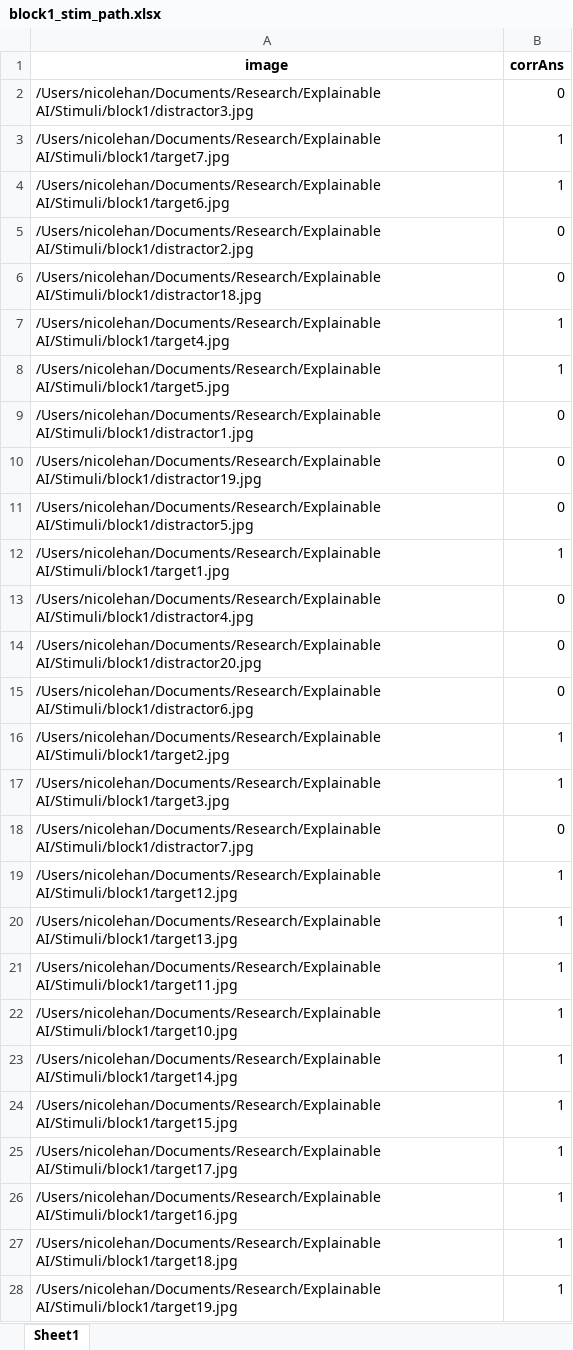
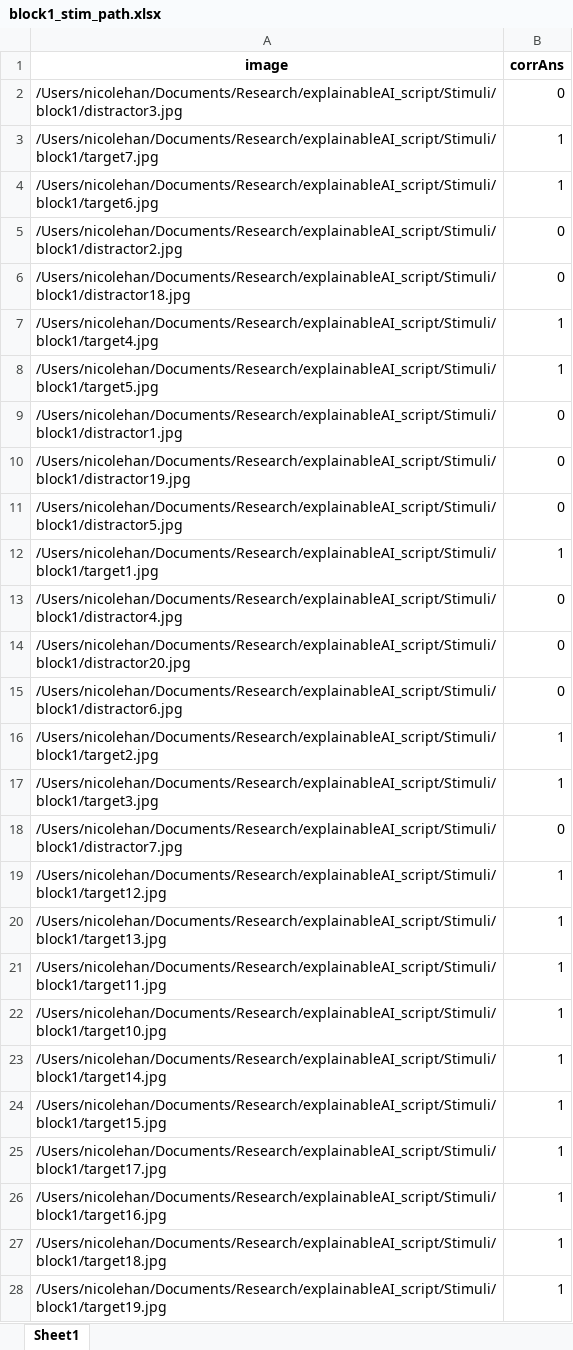
Before and after one commit to nicole7han/explainableAI_script, an Excel workbook: Stimuli/block1_stim_path.xlsx, sheet Sheet1, drawn as a sheet; only a part is shown; values as stored, in another font and other column widths than the file's, no borders; the diff covers the shown part only; the diff names each change by its address in the sheet, - before the commit and + after, or states it on an @@ line.

Commit message:
update path split

```diff
--- a/Stimuli/block1_stim_path.xlsx (sheet Sheet1)
+++ b/Stimuli/block1_stim_path.xlsx (sheet Sheet1)
-A2 (image): /Users/nicolehan/Documents/Research/Explainable AI/Stimuli/block1/distractor3.jpg
+A2 (image): /Users/nicolehan/Documents/Research/explainableAI_script/Stimuli/block1/distractor3.jpg
-A3 (image): /Users/nicolehan/Documents/Research/Explainable AI/Stimuli/block1/target7.jpg
+A3 (image): /Users/nicolehan/Documents/Research/explainableAI_script/Stimuli/block1/target7.jpg
-A4 (image): /Users/nicolehan/Documents/Research/Explainable AI/Stimuli/block1/target6.jpg
+A4 (image): /Users/nicolehan/Documents/Research/explainableAI_script/Stimuli/block1/target6.jpg
-A5 (image): /Users/nicolehan/Documents/Research/Explainable AI/Stimuli/block1/distractor2.jpg
+A5 (image): /Users/nicolehan/Documents/Research/explainableAI_script/Stimuli/block1/distractor2.jpg
-A6 (image): /Users/nicolehan/Documents/Research/Explainable AI/Stimuli/block1/distractor18.jpg
+A6 (image): /Users/nicolehan/Documents/Research/explainableAI_script/Stimuli/block1/distractor18.jpg
-A7 (image): /Users/nicolehan/Documents/Research/Explainable AI/Stimuli/block1/target4.jpg
+A7 (image): /Users/nicolehan/Documents/Research/explainableAI_script/Stimuli/block1/target4.jpg
-A8 (image): /Users/nicolehan/Documents/Research/Explainable AI/Stimuli/block1/target5.jpg
+A8 (image): /Users/nicolehan/Documents/Research/explainableAI_script/Stimuli/block1/target5.jpg
-A9 (image): /Users/nicolehan/Documents/Research/Explainable AI/Stimuli/block1/distractor1.jpg
+A9 (image): /Users/nicolehan/Documents/Research/explainableAI_script/Stimuli/block1/distractor1.jpg
-A10 (image): /Users/nicolehan/Documents/Research/Explainable AI/Stimuli/block1/distractor19.jpg
+A10 (image): /Users/nicolehan/Documents/Research/explainableAI_script/Stimuli/block1/distractor19.jpg
-A11 (image): /Users/nicolehan/Documents/Research/Explainable AI/Stimuli/block1/distractor5.jpg
+A11 (image): /Users/nicolehan/Documents/Research/explainableAI_script/Stimuli/block1/distractor5.jpg
-A12 (image): /Users/nicolehan/Documents/Research/Explainable AI/Stimuli/block1/target1.jpg
+A12 (image): /Users/nicolehan/Documents/Research/explainableAI_script/Stimuli/block1/target1.jpg
-A13 (image): /Users/nicolehan/Documents/Research/Explainable AI/Stimuli/block1/distractor4.jpg
+A13 (image): /Users/nicolehan/Documents/Research/explainableAI_script/Stimuli/block1/distractor4.jpg
-A14 (image): /Users/nicolehan/Documents/Research/Explainable AI/Stimuli/block1/distractor20.jpg
+A14 (image): /Users/nicolehan/Documents/Research/explainableAI_script/Stimuli/block1/distractor20.jpg
-A15 (image): /Users/nicolehan/Documents/Research/Explainable AI/Stimuli/block1/distractor6.jpg
+A15 (image): /Users/nicolehan/Documents/Research/explainableAI_script/Stimuli/block1/distractor6.jpg
-A16 (image): /Users/nicolehan/Documents/Research/Explainable AI/Stimuli/block1/target2.jpg
+A16 (image): /Users/nicolehan/Documents/Research/explainableAI_script/Stimuli/block1/target2.jpg
-A17 (image): /Users/nicolehan/Documents/Research/Explainable AI/Stimuli/block1/target3.jpg
+A17 (image): /Users/nicolehan/Documents/Research/explainableAI_script/Stimuli/block1/target3.jpg
-A18 (image): /Users/nicolehan/Documents/Research/Explainable AI/Stimuli/block1/distractor7.jpg
+A18 (image): /Users/nicolehan/Documents/Research/explainableAI_script/Stimuli/block1/distractor7.jpg
-A19 (image): /Users/nicolehan/Documents/Research/Explainable AI/Stimuli/block1/target12.jpg
+A19 (image): /Users/nicolehan/Documents/Research/explainableAI_script/Stimuli/block1/target12.jpg
-A20 (image): /Users/nicolehan/Documents/Research/Explainable AI/Stimuli/block1/target13.jpg
+A20 (image): /Users/nicolehan/Documents/Research/explainableAI_script/Stimuli/block1/target13.jpg
-A21 (image): /Users/nicolehan/Documents/Research/Explainable AI/Stimuli/block1/target11.jpg
+A21 (image): /Users/nicolehan/Documents/Research/explainableAI_script/Stimuli/block1/target11.jpg
-A22 (image): /Users/nicolehan/Documents/Research/Explainable AI/Stimuli/block1/target10.jpg
+A22 (image): /Users/nicolehan/Documents/Research/explainableAI_script/Stimuli/block1/target10.jpg
-A23 (image): /Users/nicolehan/Documents/Research/Explainable AI/Stimuli/block1/target14.jpg
+A23 (image): /Users/nicolehan/Documents/Research/explainableAI_script/Stimuli/block1/target14.jpg
-A24 (image): /Users/nicolehan/Documents/Research/Explainable AI/Stimuli/block1/target15.jpg
+A24 (image): /Users/nicolehan/Documents/Research/explainableAI_script/Stimuli/block1/target15.jpg
-A25 (image): /Users/nicolehan/Documents/Research/Explainable AI/Stimuli/block1/target17.jpg
+A25 (image): /Users/nicolehan/Documents/Research/explainableAI_script/Stimuli/block1/target17.jpg
-A26 (image): /Users/nicolehan/Documents/Research/Explainable AI/Stimuli/block1/target16.jpg
+A26 (image): /Users/nicolehan/Documents/Research/explainableAI_script/Stimuli/block1/target16.jpg
-A27 (image): /Users/nicolehan/Documents/Research/Explainable AI/Stimuli/block1/target18.jpg
+A27 (image): /Users/nicolehan/Documents/Research/explainableAI_script/Stimuli/block1/target18.jpg
-A28 (image): /Users/nicolehan/Documents/Research/Explainable AI/Stimuli/block1/target19.jpg
+A28 (image): /Users/nicolehan/Documents/Research/explainableAI_script/Stimuli/block1/target19.jpg
```
Also changed, not shown: 13 edited cells elsewhere in this sheet, Stimuli/block2_stim_path.xlsx, Stimuli/block3_stim_path.xlsx, 4 other files.
